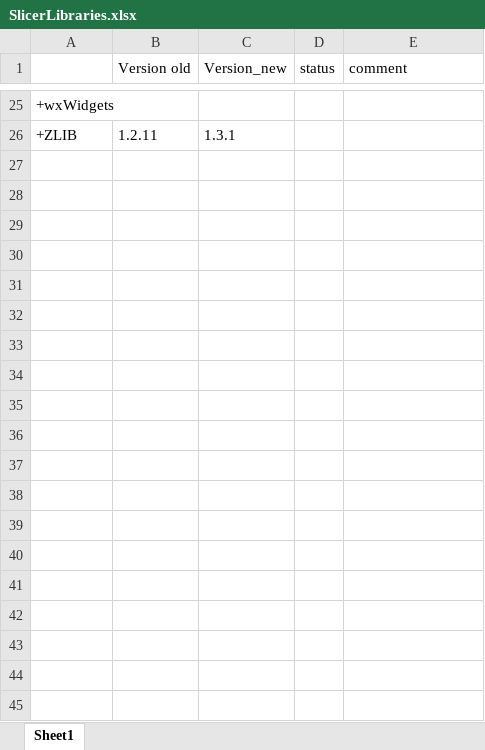
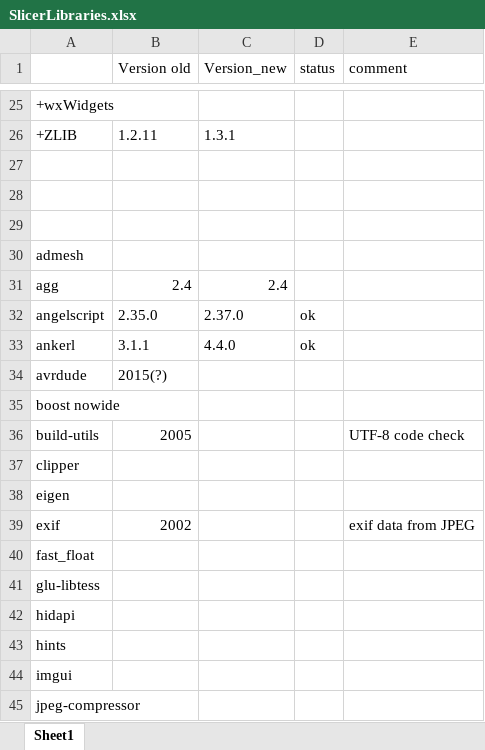
Before and after one commit to Caribou3d/CaribouSlicer, an Excel workbook: SlicerLibraries.xlsx, sheet Sheet1, drawn as a sheet; only a part is shown, gaps mark what is left out; values as stored, in another font and other column widths than the file's, no borders; the diff covers the shown part only; the diff names each change by its address in the sheet, - before the commit and + after, or states it on an @@ line.

Commit message:
updates to boost::nowide 11.3.0

```diff
--- a/SlicerLibraries.xlsx (sheet Sheet1)
+++ b/SlicerLibraries.xlsx (sheet Sheet1)
+row 27: (empty)
+row 28: (empty)
+row 29: (empty)
+row 30: admesh
+row 31: agg | 2.4 | 2.4
+row 32: angelscript | 2.35.0 | 2.37.0 | ok
+row 33: ankerl | 3.1.1 | 4.4.0 | ok
+row 34: avrdude | 2015(?)
+row 35: boost nowide
+row 36: build-utils | 2005 |  |  | UTF-8 code check
+row 37: clipper
+row 38: eigen
+row 39: exif | 2002 |  |  | exif data from JPEG
+row 40: fast_float
+row 41: glu-libtess
+row 42: hidapi
+row 43: hints
+row 44: imgui
+row 45: jpeg-compressor
```
Also changed, not shown: 12 added rows elsewhere in this sheet, 45 other files.
